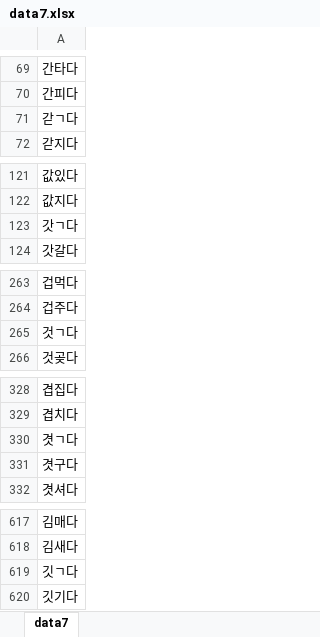
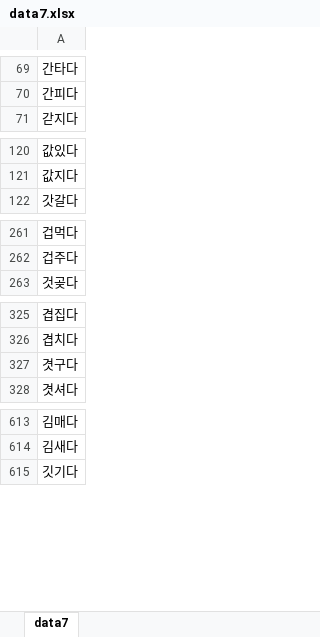
Before and after one commit to GEONWOOHONG/databaseprogramming-python-flask-mysql-html-css-study, an Excel workbook: data/data7.xlsx, sheet data7, drawn as a sheet; only a part is shown, gaps mark what is left out; values as stored, in another font and other column widths than the file's, no borders; the diff covers the shown part only; the diff names each change by its address in the sheet, - before the commit and + after, or states it on an @@ line.

```diff
--- a/data/data7.xlsx (sheet data7)
+++ b/data/data7.xlsx (sheet data7)
-row 71: 갇ㄱ다
-row 123: 갓ㄱ다
-row 265: 것ㄱ다
-row 330: 겻ㄱ다
-row 619: 깃ㄱ다
```
Also changed, not shown: 13 removed rows elsewhere in this sheet, 15 other files.
